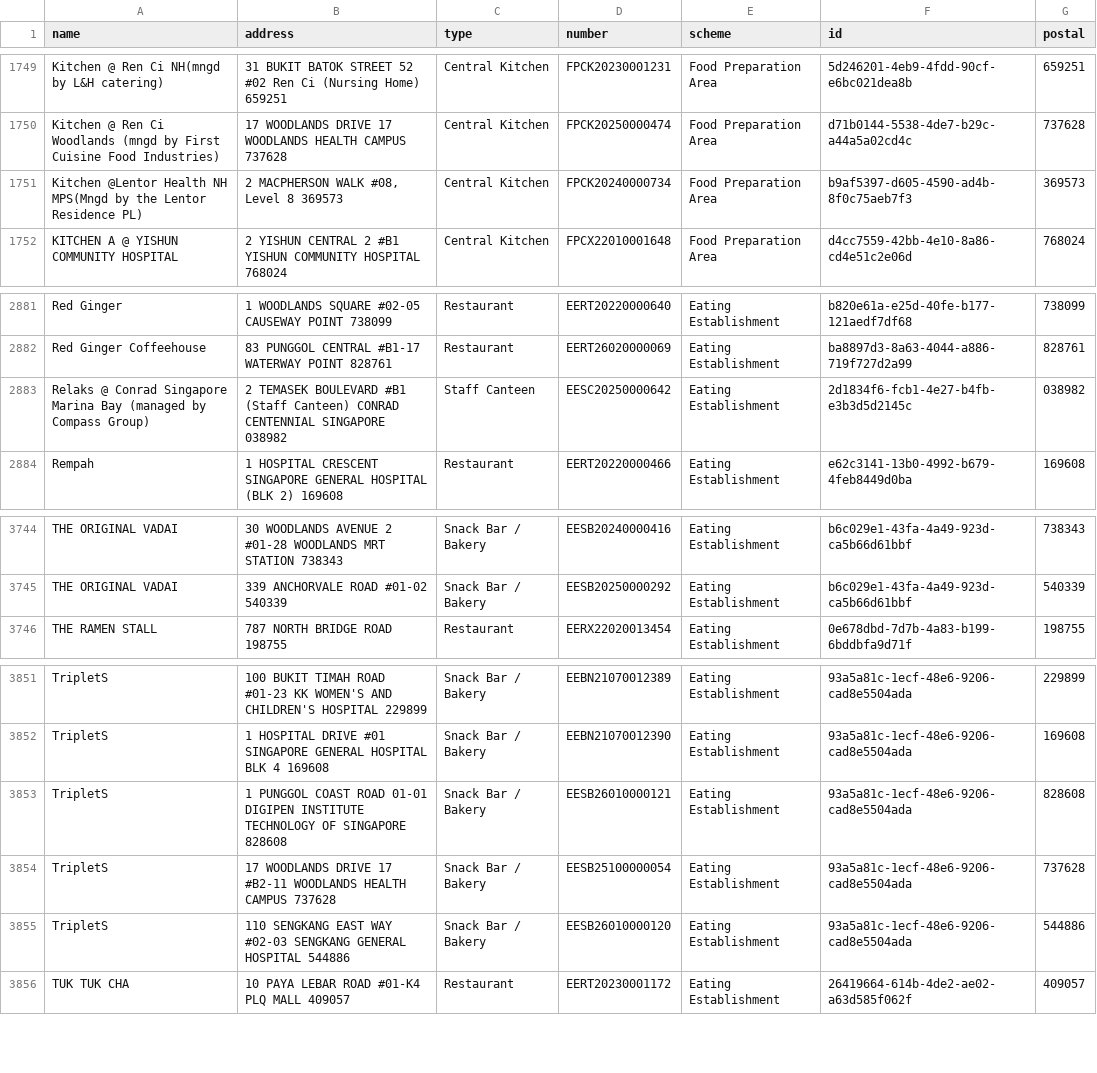
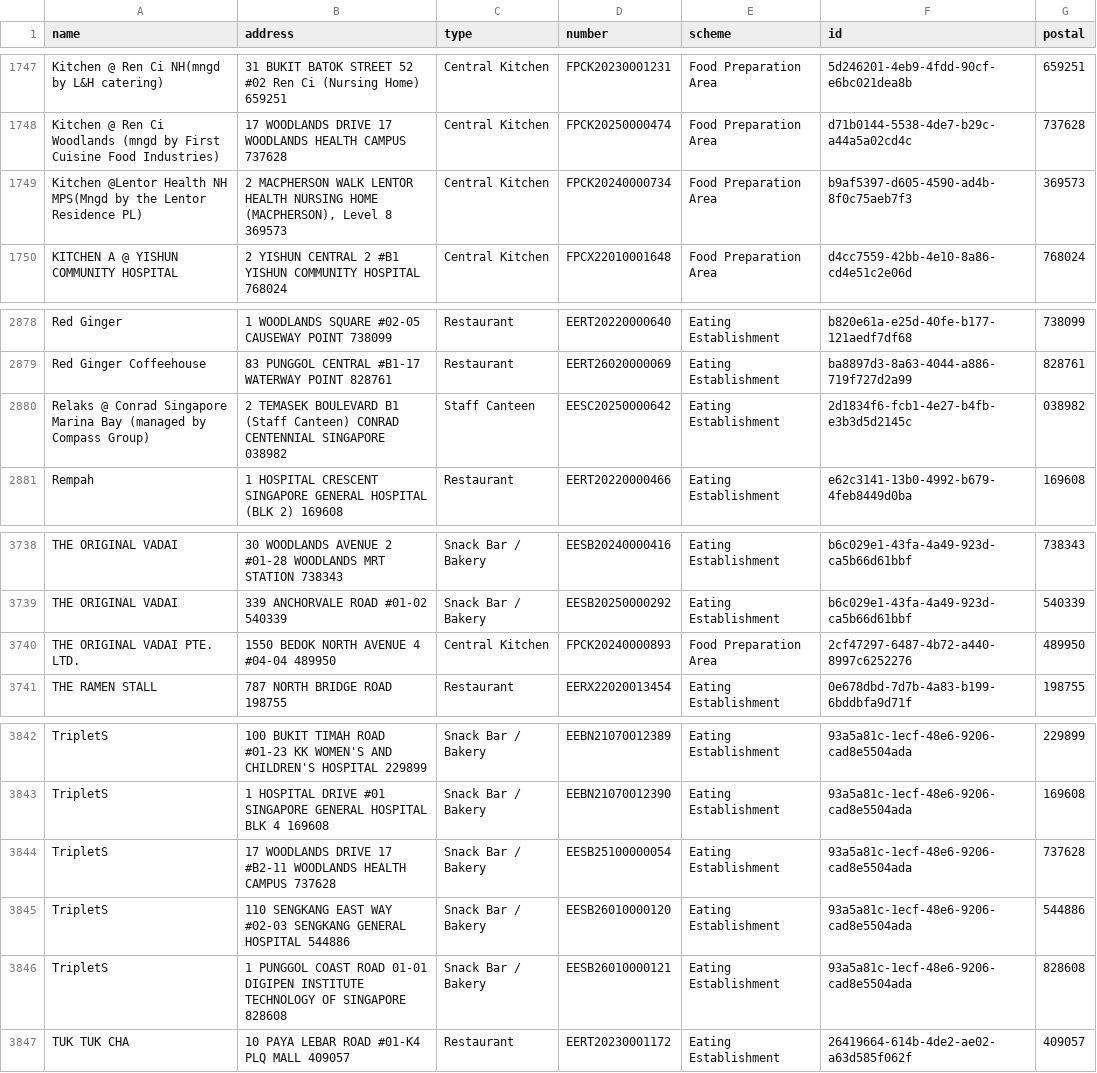
Before and after one commit to zootato/singapore-halal-establishments, a CSV file: halal_establishments.csv, drawn as a sheet; only a part is shown, gaps mark what is left out; the diff covers the shown part only.

```diff
--- a/halal_establishments.csv
+++ b/halal_establishments.csv
@@ -1750,3 +1748,3 @@ Kitchen @ Ren Ci NH(mngd by L&H catering),31 BUKIT BATOK STREET 52 #02 Ren Ci (N
 Kitchen @ Ren Ci Woodlands (mngd by First Cuisine Food Industries),17 WOODLANDS DRIVE 17 WOODLANDS HEALTH CAMPUS 737628,Central Kitchen,FPCK20250000474,Food Preparation Area,d71b0144-5538-4de7-b29c-a44a5a02cd4c,737628
-Kitchen @Lentor Health NH MPS(Mngd by the Lentor Residence PL),"2 MACPHERSON WALK #08, Level 8 369573",Central Kitchen,FPCK20240000734,Food Preparation Area,b9af5397-d605-4590-ad4b-8f0c75aeb7f3,369573
+Kitchen @Lentor Health NH MPS(Mngd by the Lentor Residence PL),"2 MACPHERSON WALK LENTOR HEALTH NURSING HOME (MACPHERSON), Level 8 369573",Central Kitchen,FPCK20240000734,Food Preparation Area,b9af5397-d605-4590-ad4b-8f0c75aeb7f3,369573
 KITCHEN A @ YISHUN COMMUNITY HOSPITAL,2 YISHUN CENTRAL 2 #B1 YISHUN COMMUNITY HOSPITAL 768024,Central Kitchen,FPCX22010001648,Food Preparation Area,d4cc7559-42bb-4e10-8a86-cd4e51c2e06d,768024
@@ -2882,3 +2879,3 @@ Red Ginger,1 WOODLANDS SQUARE #02-05 CAUSEWAY POINT 738099,Restaurant,EERT202200
 Red Ginger Coffeehouse,83 PUNGGOL CENTRAL #B1-17 WATERWAY POINT 828761,Restaurant,EERT26020000069,Eating Establishment,ba8897d3-8a63-4044-a886-719f727d2a99,828761
-Relaks @ Conrad Singapore Marina Bay (managed by Compass Group),2 TEMASEK BOULEVARD #B1 (Staff Canteen) CONRAD CENTENNIAL SINGAPORE 038982,Staff Canteen,EESC20250000642,Eating Establishment,2d1834f6-fcb1-4e27-b4fb-e3b3d5d2145c,038982
+Relaks @ Conrad Singapore Marina Bay (managed by Compass Group),2 TEMASEK BOULEVARD B1 (Staff Canteen) CONRAD CENTENNIAL SINGAPORE 038982,Staff Canteen,EESC20250000642,Eating Establishment,2d1834f6-fcb1-4e27-b4fb-e3b3d5d2145c,038982
 Rempah,1 HOSPITAL CRESCENT SINGAPORE GENERAL HOSPITAL (BLK 2) 169608,Restaurant,EERT20220000466,Eating Establishment,e62c3141-13b0-4992-b679-4feb8449d0ba,169608
@@ -3745,2 +3739,3 @@ THE ORIGINAL VADAI,30 WOODLANDS AVENUE 2 #01-28 WOODLANDS MRT STATION 738343,Sna
 THE ORIGINAL VADAI,339 ANCHORVALE ROAD #01-02 540339,Snack Bar / Bakery,EESB20250000292,Eating Establishment,b6c029e1-43fa-4a49-923d-ca5b66d61bbf,540339
+THE ORIGINAL VADAI PTE. LTD.,1550 BEDOK NORTH AVENUE 4 #04-04 489950,Central Kitchen,FPCK20240000893,Food Preparation Area,2cf47297-6487-4b72-a440-8997c6252276,489950
 THE RAMEN STALL,787 NORTH BRIDGE ROAD 198755,Restaurant,EERX22020013454,Eating Establishment,0e678dbd-7d7b-4a83-b199-6bddbfa9d71f,198755
@@ -3852,5 +3843,5 @@ TripletS,100 BUKIT TIMAH ROAD #01-23 KK WOMEN'S AND CHILDREN'S HOSPITAL 229899,S
 TripletS,1 HOSPITAL DRIVE #01 SINGAPORE GENERAL HOSPITAL BLK 4 169608,Snack Bar / Bakery,EEBN21070012390,Eating Establishment,93a5a81c-1ecf-48e6-9206-cad8e5504ada,169608
-TripletS,1 PUNGGOL COAST ROAD 01-01 DIGIPEN INSTITUTE TECHNOLOGY OF SINGAPORE 828608,Snack Bar / Bakery,EESB26010000121,Eating Establishment,93a5a81c-1ecf-48e6-9206-cad8e5504ada,828608
 TripletS,17 WOODLANDS DRIVE 17 #B2-11 WOODLANDS HEALTH CAMPUS 737628,Snack Bar / Bakery,EESB25100000054,Eating Establishment,93a5a81c-1ecf-48e6-9206-cad8e5504ada,737628
 TripletS,110 SENGKANG EAST WAY #02-03 SENGKANG GENERAL HOSPITAL 544886,Snack Bar / Bakery,EESB26010000120,Eating Establishment,93a5a81c-1ecf-48e6-9206-cad8e5504ada,544886
+TripletS,1 PUNGGOL COAST ROAD 01-01 DIGIPEN INSTITUTE TECHNOLOGY OF SINGAPORE 828608,Snack Bar / Bakery,EESB26010000121,Eating Establishment,93a5a81c-1ecf-48e6-9206-cad8e5504ada,828608
 TUK TUK CHA,10 PAYA LEBAR ROAD #01-K4 PLQ MALL 409057,Restaurant,EERT20230001172,Eating Establishment,26419664-614b-4de2-ae02-a63d585f062f,409057
```
Also changed, not shown: 2 added rows and 12 removed rows elsewhere in this file, 3 other files.
